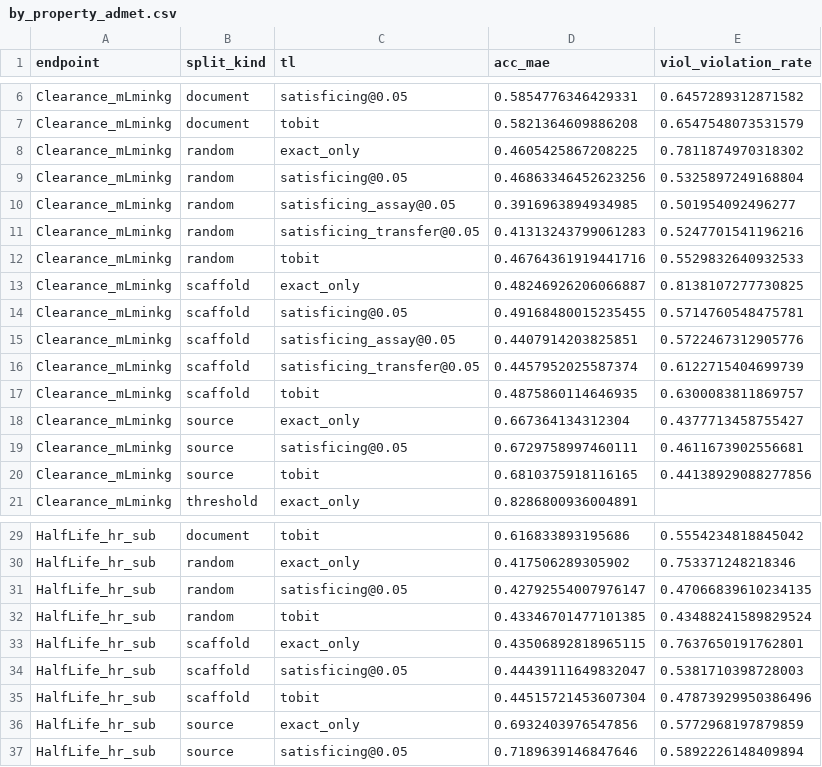
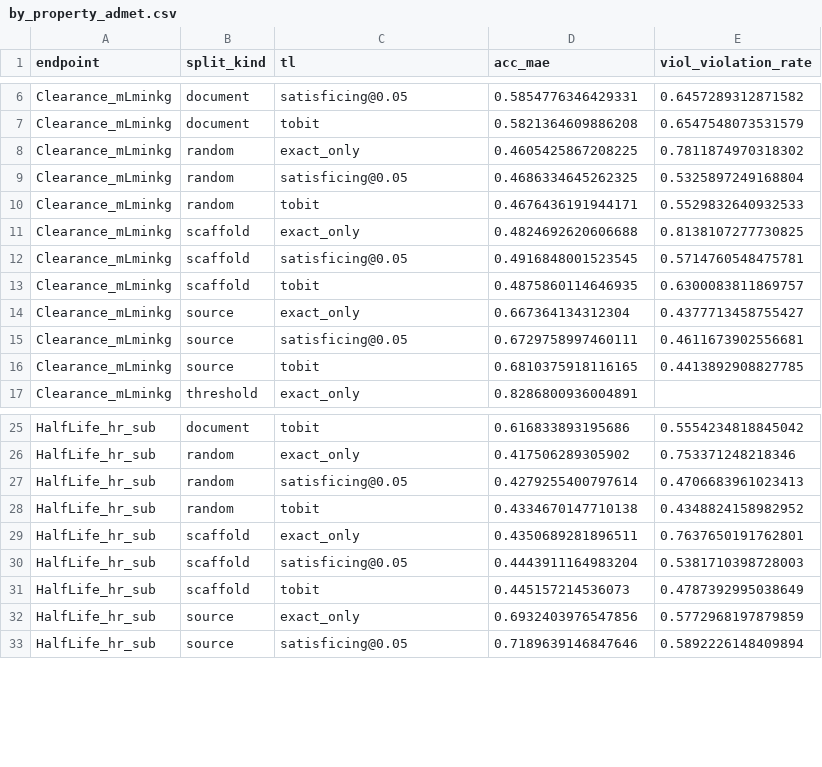
Before and after one commit to eva-mitropoulou/censorADMET, a CSV file: results/synthesis/by_property_admet.csv, drawn as a sheet; only a part is shown, gaps mark what is left out; the diff covers the shown part only.

```diff
--- a/results/synthesis/by_property_admet.csv
+++ b/results/synthesis/by_property_admet.csv
@@ -8,10 +8,6 @@ Clearance_mLminkg,document,tobit,0.5821364609886208,0.6547548073531579
 Clearance_mLminkg,random,exact_only,0.4605425867208225,0.7811874970318302
-Clearance_mLminkg,random,satisficing@0.05,0.46863346452623256,0.5325897249168804
-Clearance_mLminkg,random,satisficing_assay@0.05,0.3916963894934985,0.501954092496277
-Clearance_mLminkg,random,satisficing_transfer@0.05,0.41313243799061283,0.5247701541196216
-Clearance_mLminkg,random,tobit,0.46764361919441716,0.5529832640932533
-Clearance_mLminkg,scaffold,exact_only,0.48246926206066887,0.8138107277730825
-Clearance_mLminkg,scaffold,satisficing@0.05,0.49168480015235455,0.5714760548475781
-Clearance_mLminkg,scaffold,satisficing_assay@0.05,0.4407914203825851,0.5722467312905776
-Clearance_mLminkg,scaffold,satisficing_transfer@0.05,0.4457952025587374,0.6122715404699739
+Clearance_mLminkg,random,satisficing@0.05,0.4686334645262325,0.5325897249168804
+Clearance_mLminkg,random,tobit,0.4676436191944171,0.5529832640932533
+Clearance_mLminkg,scaffold,exact_only,0.4824692620606688,0.8138107277730825
+Clearance_mLminkg,scaffold,satisficing@0.05,0.4916848001523545,0.5714760548475781
 Clearance_mLminkg,scaffold,tobit,0.4875860114646935,0.6300083811869757
@@ -19,3 +15,3 @@ Clearance_mLminkg,source,exact_only,0.667364134312304,0.4377713458755427
 Clearance_mLminkg,source,satisficing@0.05,0.6729758997460111,0.4611673902556681
-Clearance_mLminkg,source,tobit,0.6810375918116165,0.44138929088277856
+Clearance_mLminkg,source,tobit,0.6810375918116165,0.4413892908827785
 Clearance_mLminkg,threshold,exact_only,0.8286800936004891,
@@ -30,7 +26,7 @@ HalfLife_hr_sub,document,tobit,0.616833893195686,0.5554234818845042
 HalfLife_hr_sub,random,exact_only,0.417506289305902,0.753371248218346
-HalfLife_hr_sub,random,satisficing@0.05,0.42792554007976147,0.47066839610234135
-HalfLife_hr_sub,random,tobit,0.43346701477101385,0.43488241589829524
-HalfLife_hr_sub,scaffold,exact_only,0.43506892818965115,0.7637650191762801
-HalfLife_hr_sub,scaffold,satisficing@0.05,0.44439111649832047,0.5381710398728003
-HalfLife_hr_sub,scaffold,tobit,0.44515721453607304,0.47873929950386496
+HalfLife_hr_sub,random,satisficing@0.05,0.4279255400797614,0.4706683961023413
+HalfLife_hr_sub,random,tobit,0.4334670147710138,0.4348824158982952
+HalfLife_hr_sub,scaffold,exact_only,0.4350689281896511,0.7637650191762801
+HalfLife_hr_sub,scaffold,satisficing@0.05,0.4443911164983204,0.5381710398728003
+HalfLife_hr_sub,scaffold,tobit,0.445157214536073,0.4787392995038649
 HalfLife_hr_sub,source,exact_only,0.6932403976547856,0.5772968197879859
```
Also changed, not shown: 12 removed rows and 5 edited cells elsewhere in this file, results/synthesis/by_endpoint_crossed.pre_prune.csv, results/synthesis/by_split_tradeoff_admet.csv, 10 other files.
